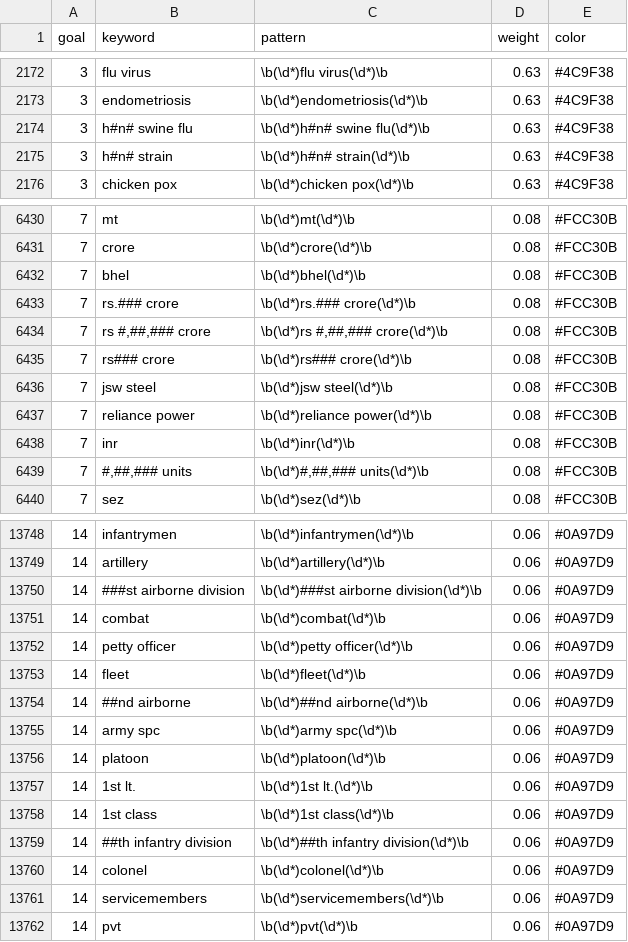
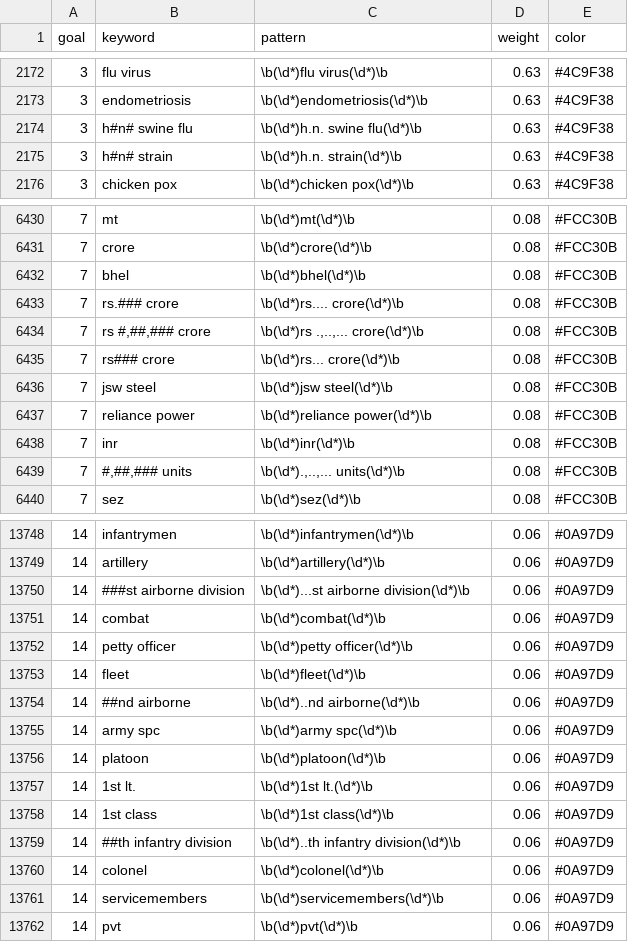
Before and after one commit to CMUSustainability/SDGmapR, a CSV file: datasets/cmu1000_keywords_cleaned.csv, drawn as a sheet; only a part is shown, gaps mark what is left out; the diff covers the shown part only.

Commit message:
Update CMU keywords.

```diff
--- a/datasets/cmu1000_keywords_cleaned.csv
+++ b/datasets/cmu1000_keywords_cleaned.csv
@@ -2173,4 +2173,4 @@
 3,"endometriosis","\b(\d*)endometriosis(\d*)\b",0.63,"#4C9F38"
-3,"h#n# swine flu","\b(\d*)h#n# swine flu(\d*)\b",0.63,"#4C9F38"
-3,"h#n# strain","\b(\d*)h#n# strain(\d*)\b",0.63,"#4C9F38"
+3,"h#n# swine flu","\b(\d*)h.n. swine flu(\d*)\b",0.63,"#4C9F38"
+3,"h#n# strain","\b(\d*)h.n. strain(\d*)\b",0.63,"#4C9F38"
 3,"chicken pox","\b(\d*)chicken pox(\d*)\b",0.63,"#4C9F38"
@@ -6432,5 +6432,5 @@
 7,"bhel","\b(\d*)bhel(\d*)\b",0.08,"#FCC30B"
-7,"rs.### crore","\b(\d*)rs.### crore(\d*)\b",0.08,"#FCC30B"
-7,"rs #,##,### crore","\b(\d*)rs #,##,### crore(\d*)\b",0.08,"#FCC30B"
-7,"rs### crore","\b(\d*)rs### crore(\d*)\b",0.08,"#FCC30B"
+7,"rs.### crore","\b(\d*)rs.... crore(\d*)\b",0.08,"#FCC30B"
+7,"rs #,##,### crore","\b(\d*)rs .,..,... crore(\d*)\b",0.08,"#FCC30B"
+7,"rs### crore","\b(\d*)rs... crore(\d*)\b",0.08,"#FCC30B"
 7,"jsw steel","\b(\d*)jsw steel(\d*)\b",0.08,"#FCC30B"
@@ -6438,3 +6438,3 @@
 7,"inr","\b(\d*)inr(\d*)\b",0.08,"#FCC30B"
-7,"#,##,### units","\b(\d*)#,##,### units(\d*)\b",0.08,"#FCC30B"
+7,"#,##,### units","\b(\d*).,..,... units(\d*)\b",0.08,"#FCC30B"
 7,"sez","\b(\d*)sez(\d*)\b",0.08,"#FCC30B"
@@ -13749,3 +13749,3 @@
 14,"artillery","\b(\d*)artillery(\d*)\b",0.06,"#0A97D9"
-14,"###st airborne division","\b(\d*)###st airborne division(\d*)\b",0.06,"#0A97D9"
+14,"###st airborne division","\b(\d*)...st airborne division(\d*)\b",0.06,"#0A97D9"
 14,"combat","\b(\d*)combat(\d*)\b",0.06,"#0A97D9"
@@ -13753,3 +13753,3 @@
 14,"fleet","\b(\d*)fleet(\d*)\b",0.06,"#0A97D9"
-14,"##nd airborne","\b(\d*)##nd airborne(\d*)\b",0.06,"#0A97D9"
+14,"##nd airborne","\b(\d*)..nd airborne(\d*)\b",0.06,"#0A97D9"
 14,"army spc","\b(\d*)army spc(\d*)\b",0.06,"#0A97D9"
@@ -13758,3 +13758,3 @@
 14,"1st class","\b(\d*)1st class(\d*)\b",0.06,"#0A97D9"
-14,"##th infantry division","\b(\d*)##th infantry division(\d*)\b",0.06,"#0A97D9"
+14,"##th infantry division","\b(\d*)..th infantry division(\d*)\b",0.06,"#0A97D9"
 14,"colonel","\b(\d*)colonel(\d*)\b",0.06,"#0A97D9"
```
Also changed, not shown: 43 edited cells elsewhere in this file, 3 other files.
